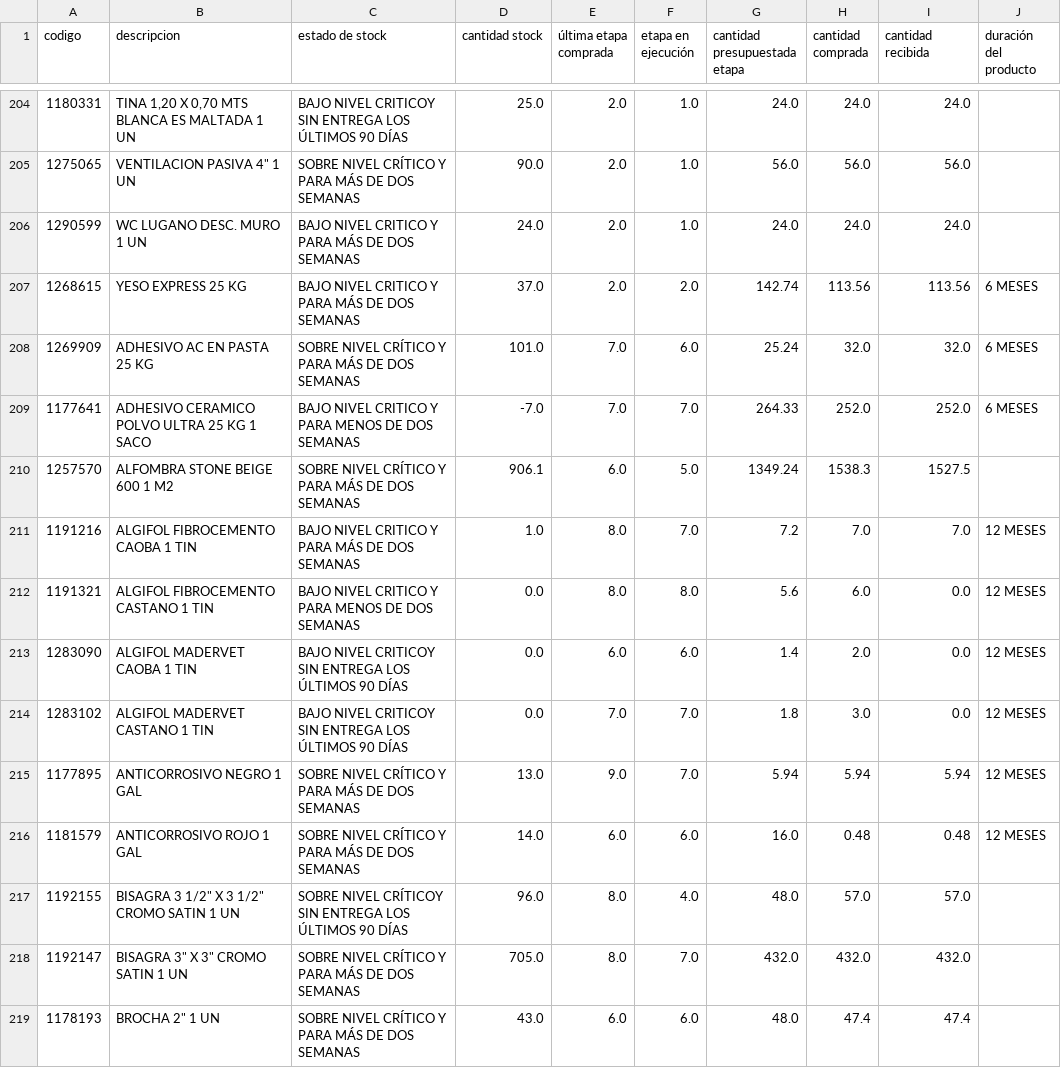
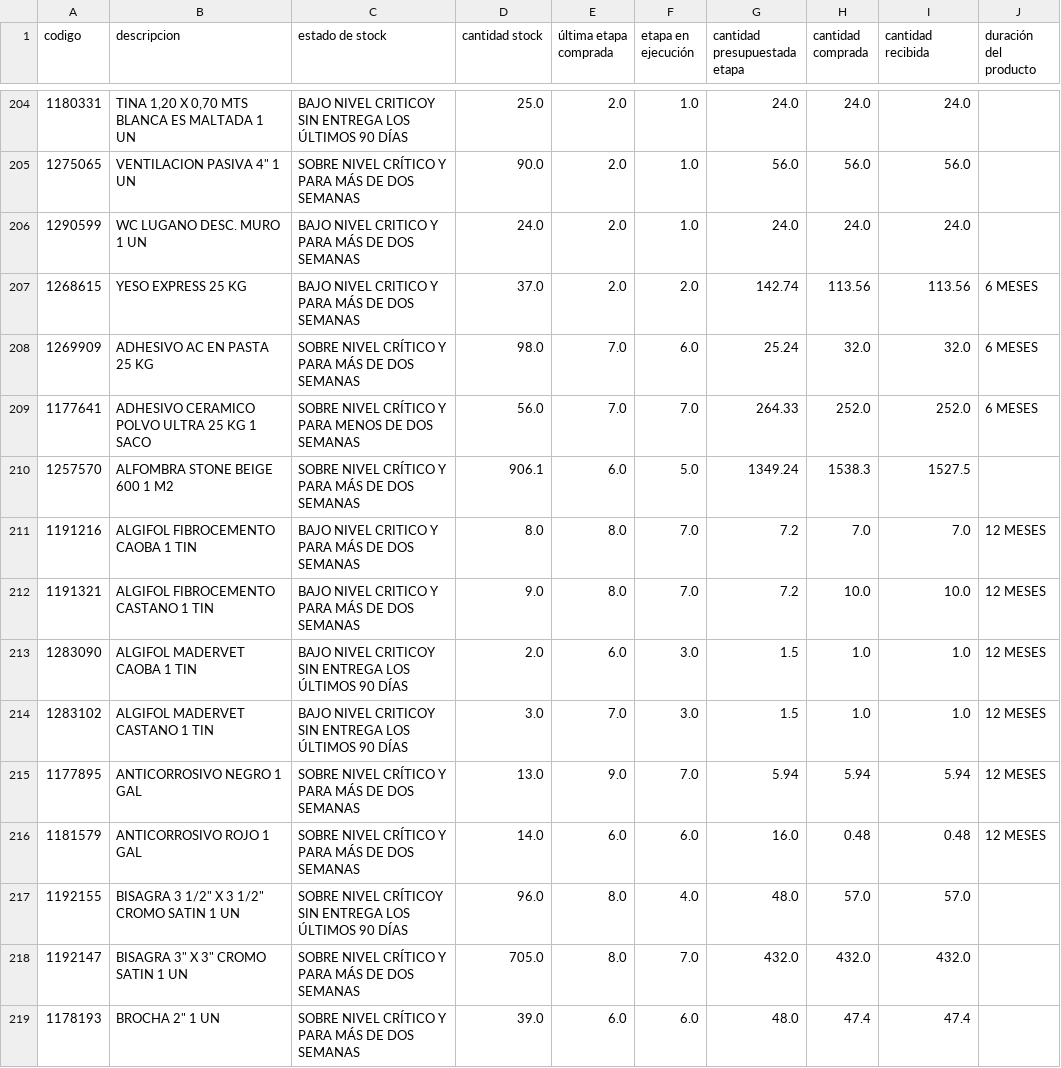
Before and after one commit to neron1020/QR, a CSV file: stock_critico_master.csv, drawn as a sheet; only a part is shown, gaps mark what is left out; the diff covers the shown part only; the diff names each change by its address in the sheet, - before the commit and + after, or states it on an @@ line.

Commit message:
✅ Actualización automática: stock_critico_master.csv

```diff
--- a/stock_critico_master.csv
+++ b/stock_critico_master.csv
-D208 (cantidad stock): 101.0
+D208 (cantidad stock): 98.0
-C209 (estado de stock): BAJO NIVEL CRITICO Y PARA…
+C209 (estado de stock): SOBRE NIVEL CRÍTICO Y PARA…
-D209 (cantidad stock): -7.0
+D209 (cantidad stock): 56.0
-D211 (cantidad stock): 1.0
+D211 (cantidad stock): 8.0
-C212 (estado de stock): BAJO NIVEL CRITICO Y PARA MENOS DE DOS SEMANAS
+C212 (estado de stock): BAJO NIVEL CRITICO Y PARA MÁS DE DOS SEMANAS
-D212 (cantidad stock): 0.0
+D212 (cantidad stock): 9.0
-F212 (etapa en ejecución): 8.0
+F212 (etapa en ejecución): 7.0
-G212 (cantidad presupuestada etapa): 5.6
+G212 (cantidad presupuestada etapa): 7.2
-H212 (cantidad comprada): 6.0
+H212 (cantidad comprada): 10.0
-I212 (cantidad recibida): 0.0
+I212 (cantidad recibida): 10.0
-D213 (cantidad stock): 0.0
+D213 (cantidad stock): 2.0
-F213 (etapa en ejecución): 6.0
+F213 (etapa en ejecución): 3.0
-G213 (cantidad presupuestada etapa): 1.4
+G213 (cantidad presupuestada etapa): 1.5
-H213 (cantidad comprada): 2.0
+H213 (cantidad comprada): 1.0
-I213:I214 (cantidad recibida): 0.0
+I213:I214 (cantidad recibida): 1.0
-D214 (cantidad stock): 0.0
+D214 (cantidad stock): 3.0
-F214 (etapa en ejecución): 7.0
+F214 (etapa en ejecución): 3.0
-G214 (cantidad presupuestada etapa): 1.8
+G214 (cantidad presupuestada etapa): 1.5
-H214 (cantidad comprada): 3.0
+H214 (cantidad comprada): 1.0
-D219 (cantidad stock): 43.0
+D219 (cantidad stock): 39.0
```
Also changed, not shown: 147 edited cells elsewhere in this file.
